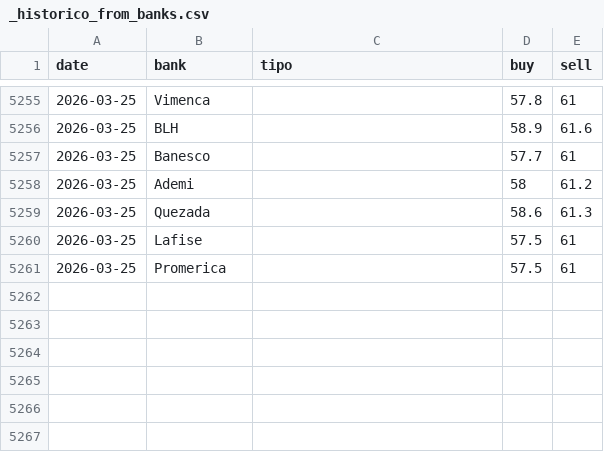
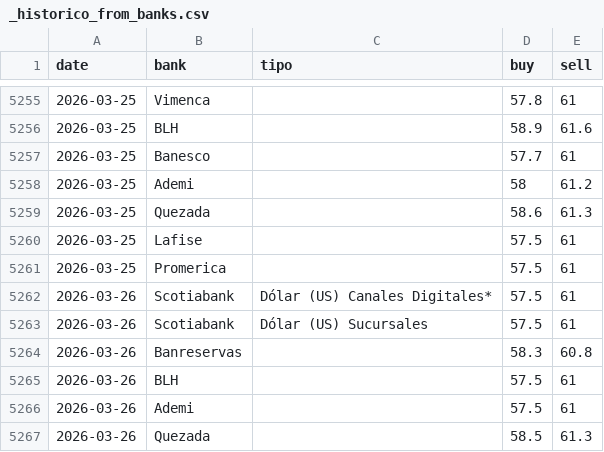
Before and after one commit to albertrosa96/webscraping-tc, a CSV file: data/from_banks/_historico_from_banks.csv, drawn as a sheet; only a part is shown, gaps mark what is left out.

```diff
--- a/data/from_banks/_historico_from_banks.csv
+++ b/data/from_banks/_historico_from_banks.csv
@@ -5261 +5261,7 @@ date,bank,tipo,buy,sell
 2026-03-25,Promerica,,57.5,61
+2026-03-26,Scotiabank,Dólar (US) Canales Digitales*,57.5,61
+2026-03-26,Scotiabank,Dólar (US) Sucursales,57.5,61
+2026-03-26,Banreservas,,58.3,60.8
+2026-03-26,BLH,,57.5,61
+2026-03-26,Ademi,,57.5,61
+2026-03-26,Quezada,,58.5,61.3
```
Also changed, not shown: data/infodolar/_historico_infodolar.csv, 8 other files.
